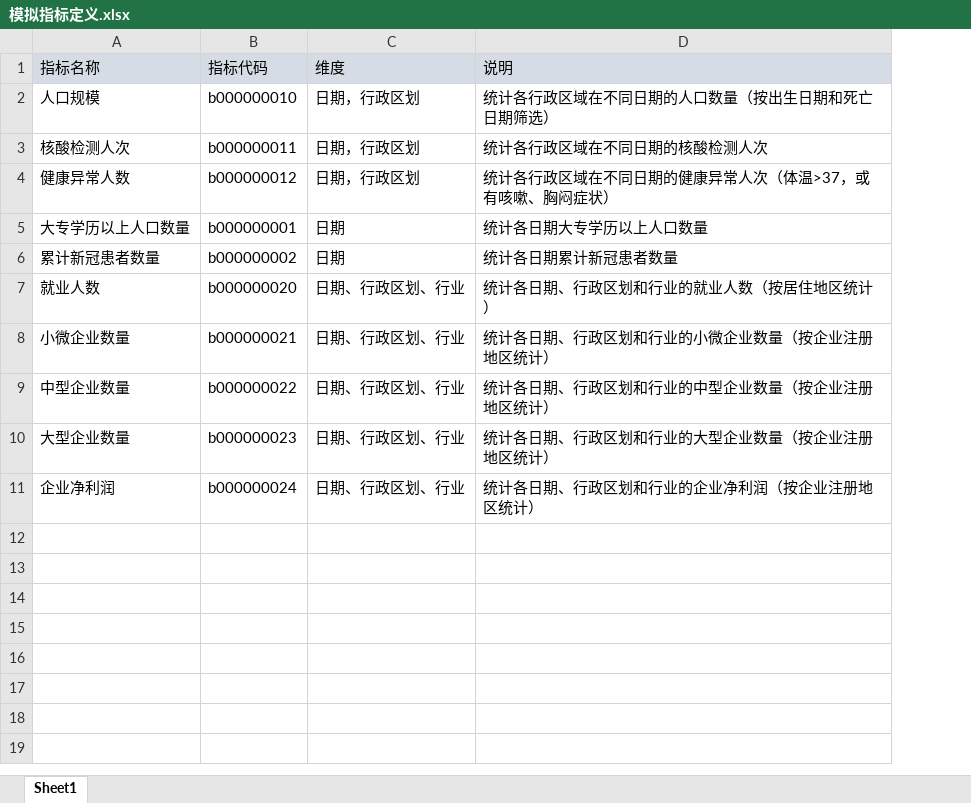
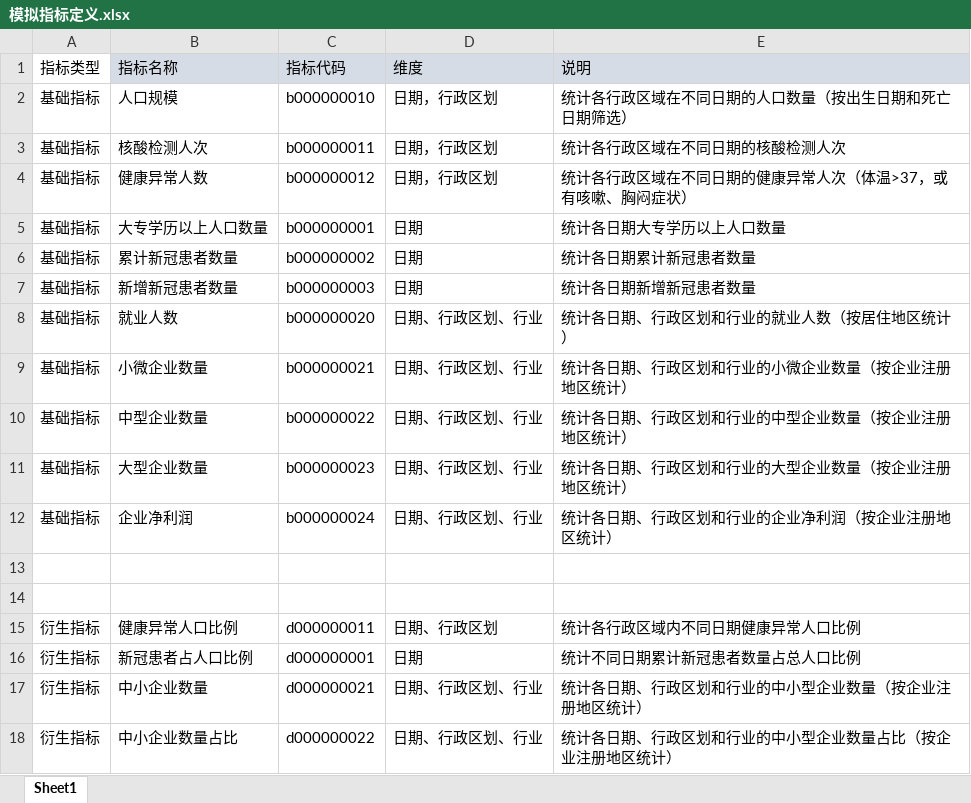
Before and after one commit to xiaoy597/metric-sys, an Excel workbook: doc/模拟指标定义.xlsx, sheet Sheet1, drawn as a sheet; values as stored, in another font and other column widths than the file's, no borders; the diff names each change by its address in the sheet, - before the commit and + after, or states it on an @@ line.

```diff
--- a/doc/模拟指标定义.xlsx (sheet Sheet1)
+++ b/doc/模拟指标定义.xlsx (sheet Sheet1)
+column A (指标类型), rows 2-6: all 基础指标; rows 8-12: all 基础指标
+row 7: 基础指标 | 新增新冠患者数量 | b000000003 | 日期 | 统计各日期新增新冠患者数量
+row 13: (empty)
+row 14: (empty)
+row 15: 衍生指标 | 健康异常人口比例 | d000000011 | 日期、行政区划 | 统计各行政区域内不同日期健康异常人口比例
+row 16: 衍生指标 | 新冠患者占人口比例 | d000000001 | 日期 | 统计不同日期累计新冠患者数量占总人口比例
+row 17: 衍生指标 | 中小企业数量 | d000000021 | 日期、行政区划、行业 | 统计各日期、行政区划和行业的中小型企业数量（按企业注册地区统计）
+row 18: 衍生指标 | 中小企业数量占比 | d000000022 | 日期、行政区划、行业 | 统计各日期、行政区划和行业的中小型企业数量占比（按企业注册地区统计）
```
Also changed, not shown: 7 other files.
